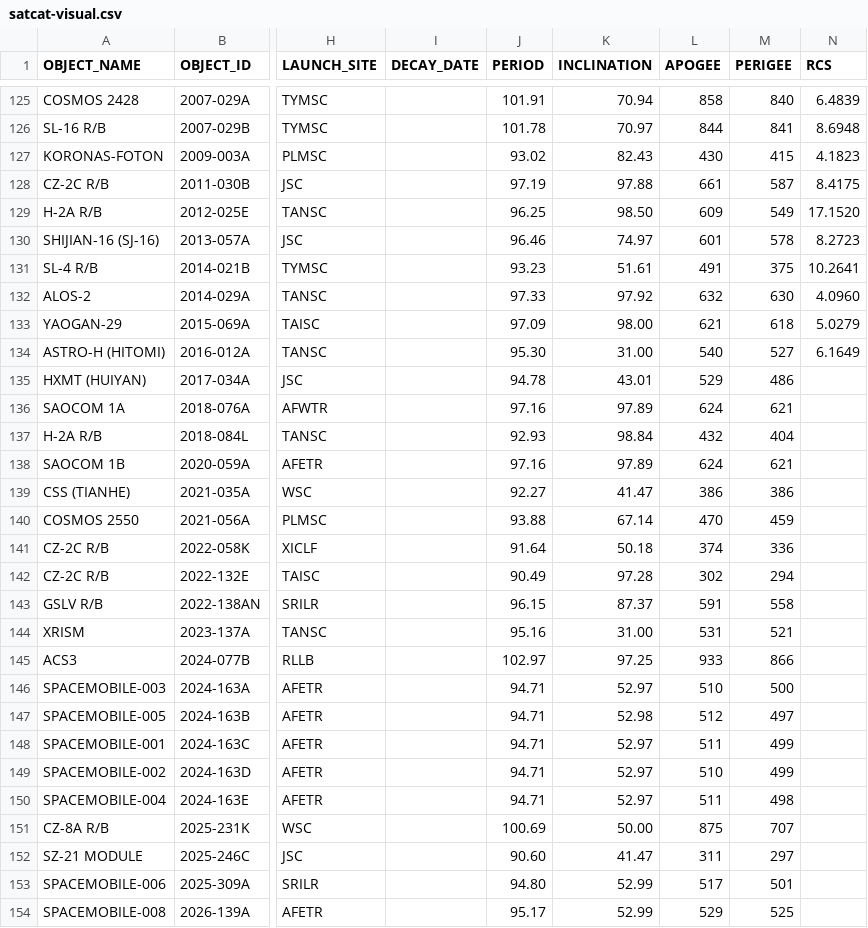
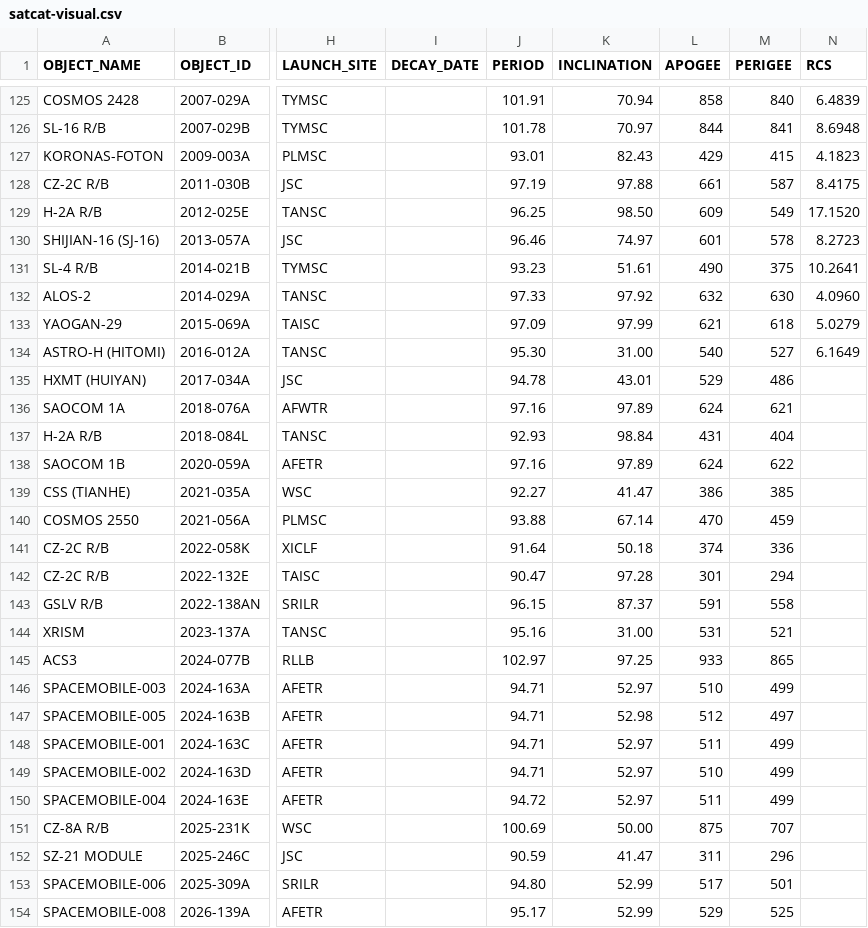
Before and after one commit to jimsBeam/my-map-satellite-mirror, a CSV file: docs/satcat-visual.csv, drawn as a sheet; only a part is shown, gaps mark what is left out; the diff covers the shown part only; the diff names each change by its address in the sheet, - before the commit and + after, or states it on an @@ line.

```diff
--- a/docs/satcat-visual.csv
+++ b/docs/satcat-visual.csv
-J127 (PERIOD): 93.02
+J127 (PERIOD): 93.01
-L127 (APOGEE): 430
+L127 (APOGEE): 429
-L131 (APOGEE): 491
+L131 (APOGEE): 490
-K133 (INCLINATION): 98.00
+K133 (INCLINATION): 97.99
-L137 (APOGEE): 432
+L137 (APOGEE): 431
-M138 (PERIGEE): 621
+M138 (PERIGEE): 622
-M139 (PERIGEE): 386
+M139 (PERIGEE): 385
-J142 (PERIOD): 90.49
+J142 (PERIOD): 90.47
-L142 (APOGEE): 302
+L142 (APOGEE): 301
-M145 (PERIGEE): 866
+M145 (PERIGEE): 865
-M146 (PERIGEE): 500
+M146 (PERIGEE): 499
-J150 (PERIOD): 94.71
+J150 (PERIOD): 94.72
-M150 (PERIGEE): 498
+M150 (PERIGEE): 499
-J152 (PERIOD): 90.60
+J152 (PERIOD): 90.59
-M152 (PERIGEE): 297
+M152 (PERIGEE): 296
```
Also changed, not shown: 18 edited cells elsewhere in this file, 2 other files.
